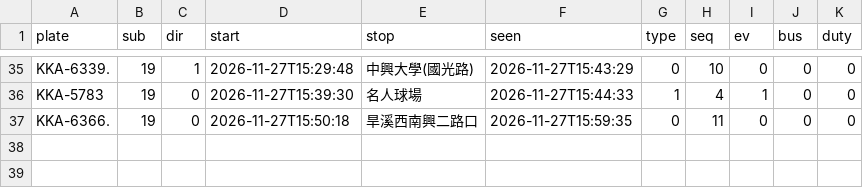
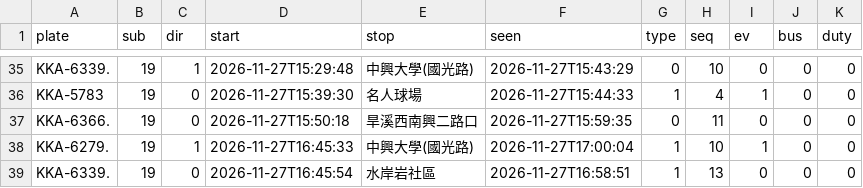
Before and after one commit to andrewwangarchnycu/Schematic-Transit-Taichung, a CSV file: departures/2026-11-27/19.csv, drawn as a sheet; only a part is shown, gaps mark what is left out.

```diff
--- a/departures/2026-11-27/19.csv
+++ b/departures/2026-11-27/19.csv
@@ -37 +37,3 @@ KKA-5783,19,0,2026-11-27T15:39:30,名人球場,2026-11-27T15:44:33,1,4,1,0,0
 KKA-6366.,19,0,2026-11-27T15:50:18,旱溪西南興二路口,2026-11-27T15:59:35,0,11,0,0,0
+KKA-6279.,19,1,2026-11-27T16:45:33,中興大學(國光路),2026-11-27T17:00:04,1,10,1,0,0
+KKA-6339.,19,0,2026-11-27T16:45:54,水岸岩社區,2026-11-27T16:58:51,1,13,0,0,0
```
Also changed, not shown: departures/2026-11-27/23.csv, departures/2026-11-27/35.csv, 5 other files.
